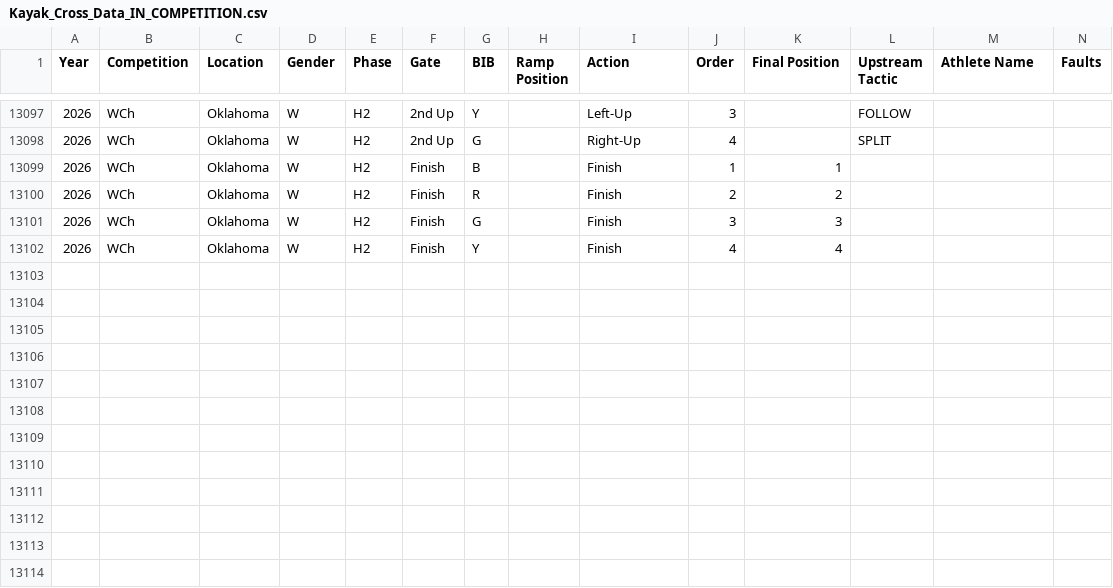
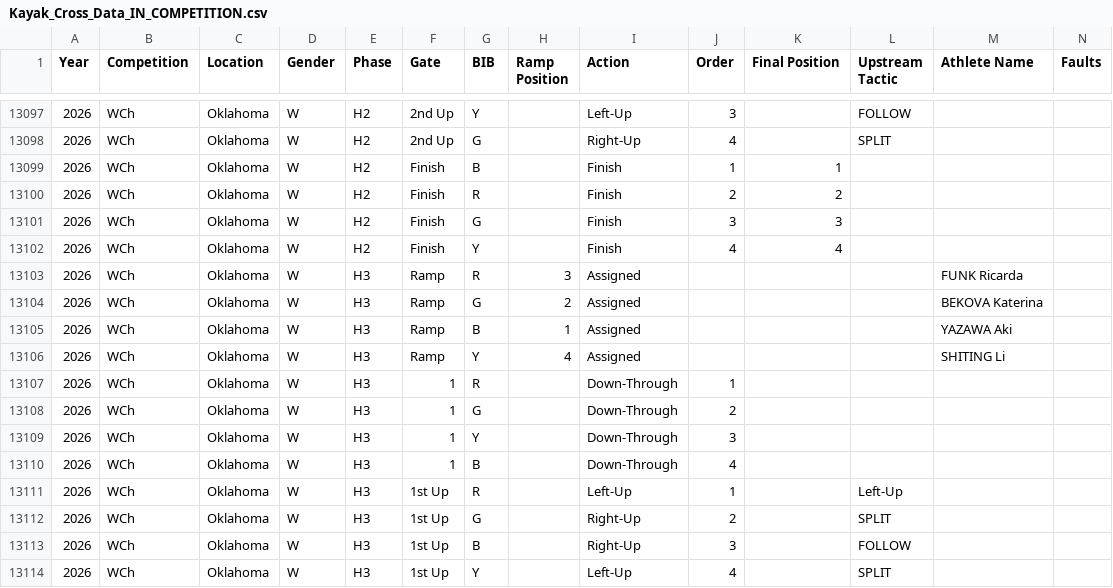
Before and after one commit to katrina-sutherland/kx_tagger, a CSV file: data/Kayak_Cross_Data_IN_COMPETITION.csv, drawn as a sheet; only a part is shown, gaps mark what is left out; rows hold the shown columns only; the diff names each change by its address in the sheet, - before the commit and + after, or states it on an @@ line.

Commit message:
Automated update for In-Competition Report: Kayak_Cross_Data_IN_COMPETITION.csv

```diff
--- a/data/Kayak_Cross_Data_IN_COMPETITION.csv
+++ b/data/Kayak_Cross_Data_IN_COMPETITION.csv
+row 13103: 2026 | WCh | Oklahoma | W | H3 | Ramp | R | 3 | Assigned |  |  |  | FUNK Ricarda
+row 13104: 2026 | WCh | Oklahoma | W | H3 | Ramp | G | 2 | Assigned |  |  |  | BEKOVA Katerina
+row 13105: 2026 | WCh | Oklahoma | W | H3 | Ramp | B | 1 | Assigned |  |  |  | YAZAWA Aki
+row 13106: 2026 | WCh | Oklahoma | W | H3 | Ramp | Y | 4 | Assigned |  |  |  | SHITING Li
+row 13107: 2026 | WCh | Oklahoma | W | H3 | 1 | R |  | Down-Through | 1
+row 13108: 2026 | WCh | Oklahoma | W | H3 | 1 | G |  | Down-Through | 2
+row 13109: 2026 | WCh | Oklahoma | W | H3 | 1 | Y |  | Down-Through | 3
+row 13110: 2026 | WCh | Oklahoma | W | H3 | 1 | B |  | Down-Through | 4
+row 13111: 2026 | WCh | Oklahoma | W | H3 | 1st Up | R |  | Left-Up | 1 |  | Left-Up
+row 13112: 2026 | WCh | Oklahoma | W | H3 | 1st Up | G |  | Right-Up | 2 |  | SPLIT
+row 13113: 2026 | WCh | Oklahoma | W | H3 | 1st Up | B |  | Right-Up | 3 |  | FOLLOW
+row 13114: 2026 | WCh | Oklahoma | W | H3 | 1st Up | Y |  | Left-Up | 4 |  | SPLIT
```
